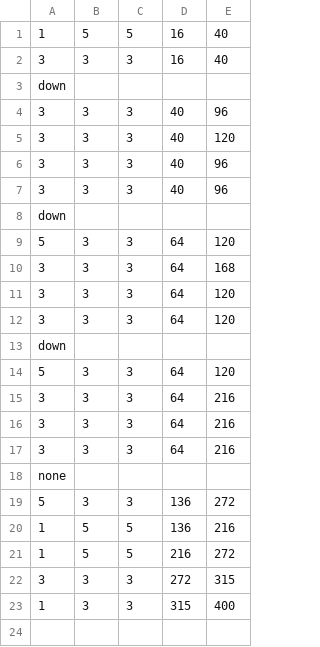
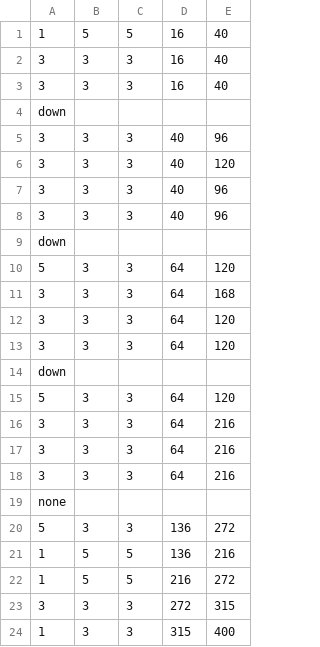
Before and after one commit to BirkNarvhus/Eye-movement-clustering, a CSV file: content/Arc/model_4.csv, drawn as a sheet.

```diff
--- a/content/Arc/model_4.csv
+++ b/content/Arc/model_4.csv
@@ -2,2 +2,3 @@
 3,3,3,16,40
+3,3,3,16,40
 down
```
Also changed, not shown: content/Arc/model_3_v3_reverse.csv, 5 other files.
